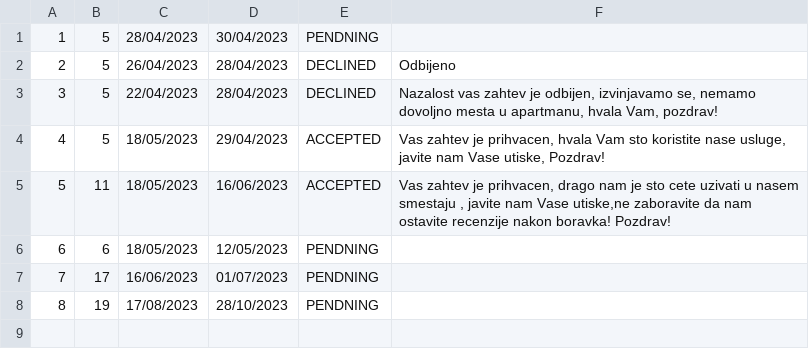
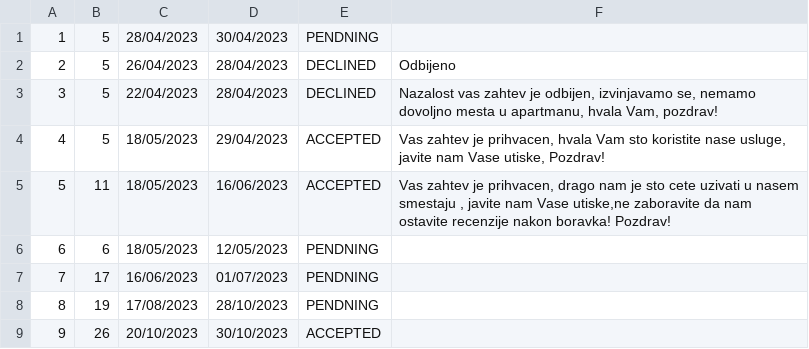
Before and after one commit to BrziGolub/booking, a CSV file: Booking/Booking/Resources/Data/accommodationsReservationsRequests.csv, drawn as a sheet; the diff names each change by its address in the sheet, - before the commit and + after, or states it on an @@ line.

```diff
--- a/Booking/Booking/Resources/Data/accommodationsReservationsRequests.csv
+++ b/Booking/Booking/Resources/Data/accommodationsReservationsRequests.csv
+row 9: 9 | 26 | 20/10/2023 | 30/10/2023 | ACCEPTED
```
Also changed, not shown: Booking/Booking/Resources/Data/accommodationsReservations.csv, Booking/Booking/Resources/Data/notifications.csv, 4 other files.
